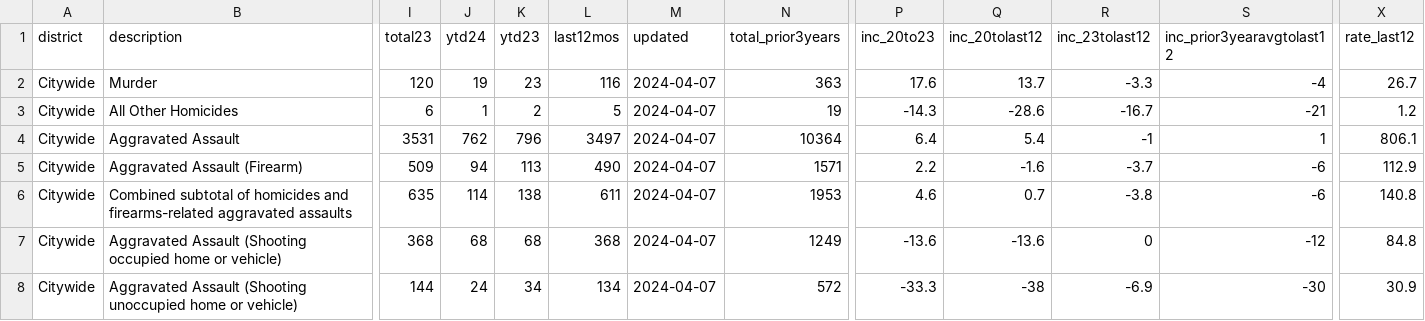
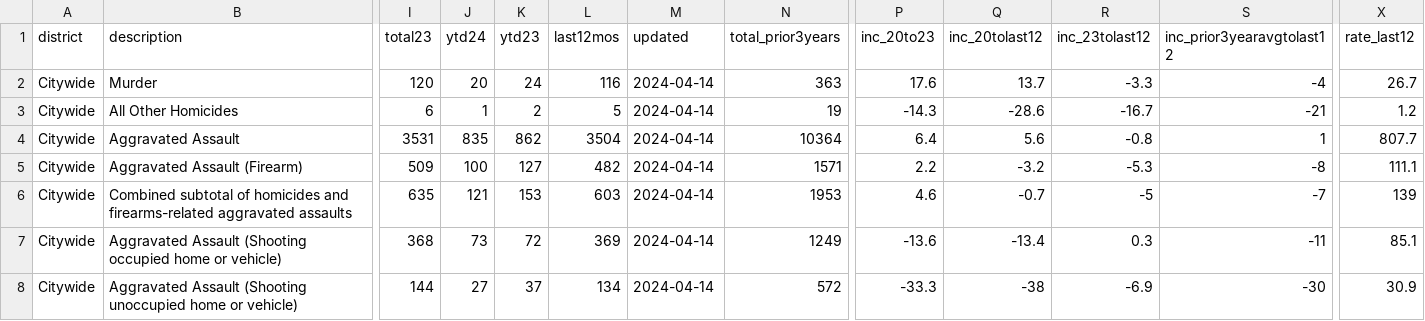
Before and after one commit to abcotvdata/safetytracker_oakland, a CSV file: data/output/weekly/citywide_crime.csv, drawn as a sheet; only a part is shown, gaps mark what is left out; the diff covers the shown part only; the diff names each change by its address in the sheet, - before the commit and + after, or states it on an @@ line.

```diff
--- a/data/output/weekly/citywide_crime.csv
+++ b/data/output/weekly/citywide_crime.csv
-J2 (ytd24): 19
+J2 (ytd24): 20
-K2 (ytd23): 23
+K2 (ytd23): 24
-M2:M8 (updated): 2024-04-07
+M2:M8 (updated): 2024-04-14
-J4 (ytd24): 762
+J4 (ytd24): 835
-K4 (ytd23): 796
+K4 (ytd23): 862
-L4 (last12mos): 3497
+L4 (last12mos): 3504
-Q4 (inc_20tolast12): 5.4
+Q4 (inc_20tolast12): 5.6
-R4 (inc_23tolast12): -1
+R4 (inc_23tolast12): -0.8
-X4 (rate_last12): 806.1
+X4 (rate_last12): 807.7
-J5 (ytd24): 94
+J5 (ytd24): 100
-K5 (ytd23): 113
+K5 (ytd23): 127
-L5 (last12mos): 490
+L5 (last12mos): 482
-Q5 (inc_20tolast12): -1.6
+Q5 (inc_20tolast12): -3.2
-R5 (inc_23tolast12): -3.7
+R5 (inc_23tolast12): -5.3
-S5 (inc_prior3yearavgtolast12): -6
+S5 (inc_prior3yearavgtolast12): -8
-X5 (rate_last12): 112.9
+X5 (rate_last12): 111.1
-J6 (ytd24): 114
+J6 (ytd24): 121
-K6 (ytd23): 138
+K6 (ytd23): 153
-L6 (last12mos): 611
+L6 (last12mos): 603
-Q6 (inc_20tolast12): 0.7
+Q6 (inc_20tolast12): -0.7
-R6 (inc_23tolast12): -3.8
+R6 (inc_23tolast12): -5
-S6 (inc_prior3yearavgtolast12): -6
+S6 (inc_prior3yearavgtolast12): -7
-X6 (rate_last12): 140.8
+X6 (rate_last12): 139
-J7 (ytd24): 68
+J7 (ytd24): 73
-K7 (ytd23): 68
+K7 (ytd23): 72
-L7 (last12mos): 368
+L7 (last12mos): 369
-Q7 (inc_20tolast12): -13.6
+Q7 (inc_20tolast12): -13.4
-R7 (inc_23tolast12): 0
+R7 (inc_23tolast12): 0.3
-S7 (inc_prior3yearavgtolast12): -12
+S7 (inc_prior3yearavgtolast12): -11
-X7 (rate_last12): 84.8
+X7 (rate_last12): 85.1
-J8 (ytd24): 24
+J8 (ytd24): 27
-K8 (ytd23): 34
+K8 (ytd23): 37
```
Also changed, not shown: 137 edited cells elsewhere in this file, data/output/oakland_crime.csv, data/output/recent/oakland_crime_recent.csv, 34 other files.
